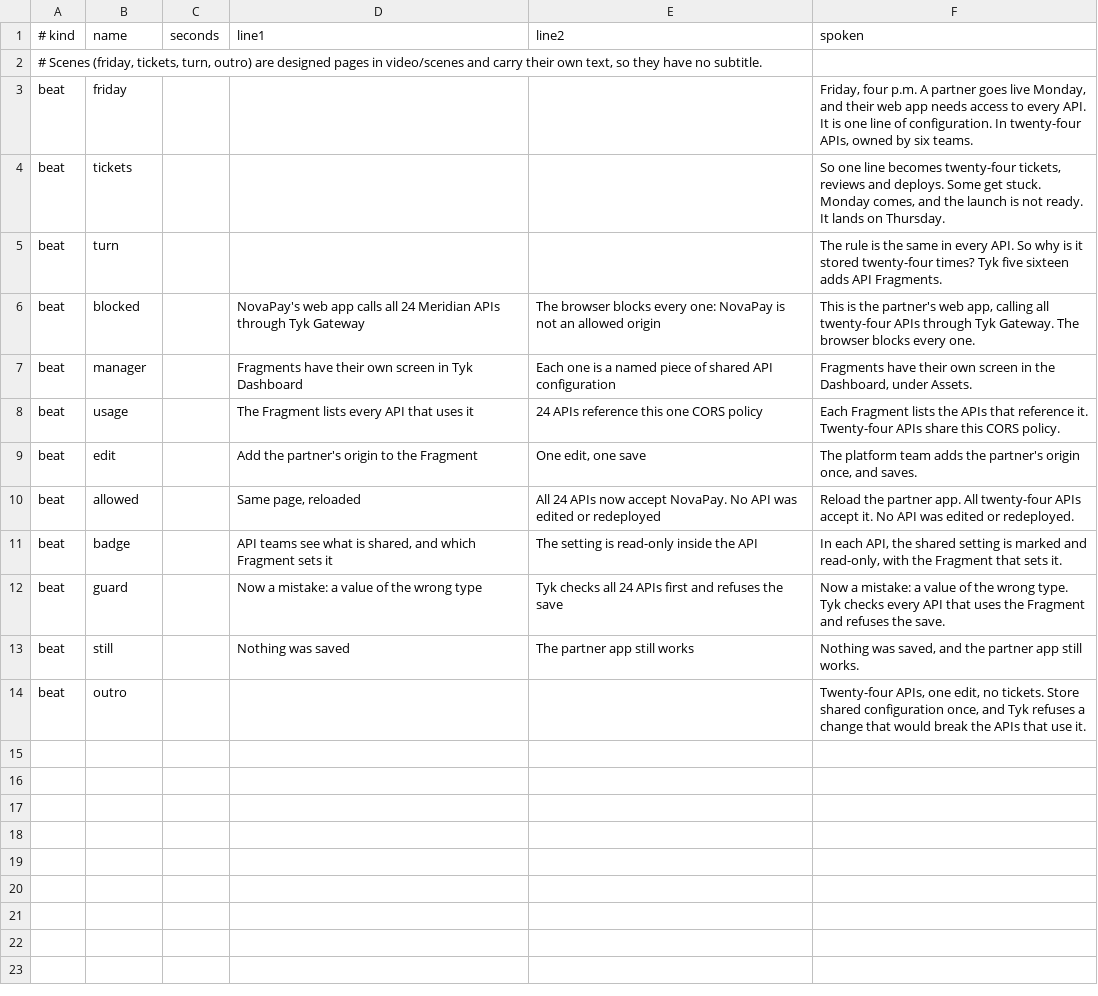
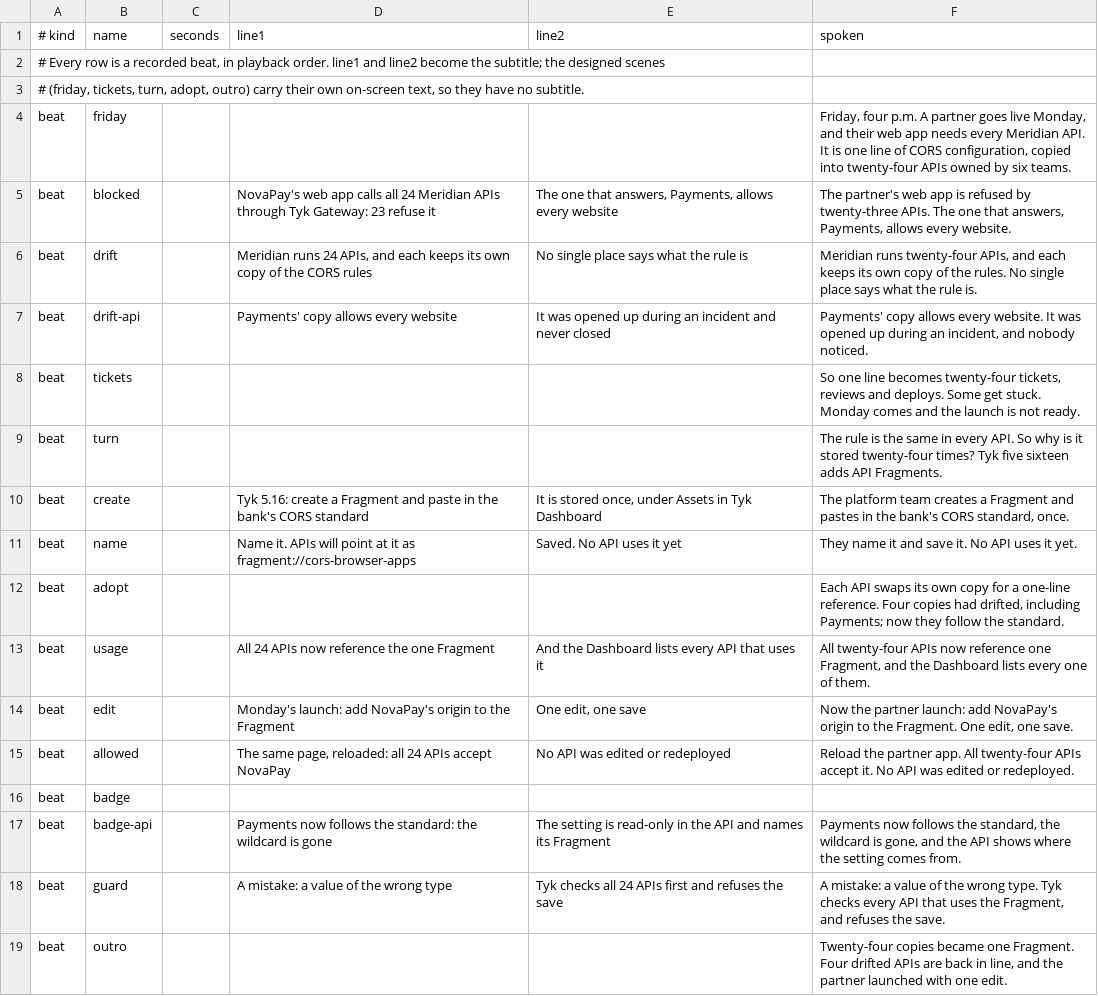
Before and after one commit to hellobudha/tyk-api-fragments-demo, a TSV file: video/story.tsv, drawn as a sheet.

```diff
--- a/video/story.tsv
+++ b/video/story.tsv
@@ -1,14 +1,19 @@
 # kind	name	seconds	line1	line2	spoken
-# Scenes (friday, tickets, turn, outro) are designed pages in video/scenes and carry their own text, so they have no subtitle.
-beat	friday				Friday, four p.m. A partner goes live Monday, and their web app needs access to every API. It is one line of configuration. In twenty-four APIs, owned by six teams.
-beat	tickets				So one line becomes twenty-four tickets, reviews and deploys. Some get stuck. Monday comes, and the launch is not ready. It lands on Thursday.
+# Every row is a recorded beat, in playback order. line1 and line2 become the subtitle; the designed scenes
+# (friday, tickets, turn, adopt, outro) carry their own on-screen text, so they have no subtitle.
+beat	friday				Friday, four p.m. A partner goes live Monday, and their web app needs every Meridian API. It is one line of CORS configuration, copied into twenty-four APIs owned by six teams.
+beat	blocked		NovaPay's web app calls all 24 Meridian APIs through Tyk Gateway: 23 refuse it	The one that answers, Payments, allows every website	The partner's web app is refused by twenty-three APIs. The one that answers, Payments, allows every website.
+beat	drift		Meridian runs 24 APIs, and each keeps its own copy of the CORS rules	No single place says what the rule is	Meridian runs twenty-four APIs, and each keeps its own copy of the rules. No single place says what the rule is.
+beat	drift-api		Payments' copy allows every website	It was opened up during an incident and never closed	Payments' copy allows every website. It was opened up during an incident, and nobody noticed.
+beat	tickets				So one line becomes twenty-four tickets, reviews and deploys. Some get stuck. Monday comes and the launch is not ready.
 beat	turn				The rule is the same in every API. So why is it stored twenty-four times? Tyk five sixteen adds API Fragments.
-beat	blocked		NovaPay's web app calls all 24 Meridian APIs through Tyk Gateway	The browser blocks every one: NovaPay is not an allowed origin	This is the partner's web app, calling all twenty-four APIs through Tyk Gateway. The browser blocks every one.
-beat	manager		Fragments have their own screen in Tyk Dashboard	Each one is a named piece of shared API configuration	Fragments have their own screen in the Dashboard, under Assets.
-beat	usage		The Fragment lists every API that uses it	24 APIs reference this one CORS policy	Each Fragment lists the APIs that reference it. Twenty-four APIs share this CORS policy.
-beat	edit		Add the partner's origin to the Fragment	One edit, one save	The platform team adds the partner's origin once, and saves.
-beat	allowed		Same page, reloaded	All 24 APIs now accept NovaPay. No API was edited or redeployed	Reload the partner app. All twenty-four APIs accept it. No API was edited or redeployed.
-beat	badge		API teams see what is shared, and which Fragment sets it	The setting is read-only inside the API	In each API, the shared setting is marked and read-only, with the Fragment that sets it.
-beat	guard		Now a mistake: a value of the wrong type	Tyk checks all 24 APIs first and refuses the save	Now a mistake: a value of the wrong type. Tyk checks every API that uses the Fragment and refuses the save.
-beat	still		Nothing was saved	The partner app still works	Nothing was saved, and the partner app still works.
-beat	outro				Twenty-four APIs, one edit, no tickets. Store shared configuration once, and Tyk refuses a change that would break the APIs that use it.
+beat	create		Tyk 5.16: create a Fragment and paste in the bank's CORS standard	It is stored once, under Assets in Tyk Dashboard	The platform team creates a Fragment and pastes in the bank's CORS standard, once.
+beat	name		Name it. APIs will point at it as fragment://cors-browser-apps	Saved. No API uses it yet	They name it and save it. No API uses it yet.
+beat	adopt				Each API swaps its own copy for a one-line reference. Four copies had drifted, including Payments; now they follow the standard.
+beat	usage		All 24 APIs now reference the one Fragment	And the Dashboard lists every API that uses it	All twenty-four APIs now reference one Fragment, and the Dashboard lists every one of them.
+beat	edit		Monday's launch: add NovaPay's origin to the Fragment	One edit, one save	Now the partner launch: add NovaPay's origin to the Fragment. One edit, one save.
+beat	allowed		The same page, reloaded: all 24 APIs accept NovaPay	No API was edited or redeployed	Reload the partner app. All twenty-four APIs accept it. No API was edited or redeployed.
+beat	badge					
+beat	badge-api		Payments now follows the standard: the wildcard is gone	The setting is read-only in the API and names its Fragment	Payments now follows the standard, the wildcard is gone, and the API shows where the setting comes from.
+beat	guard		A mistake: a value of the wrong type	Tyk checks all 24 APIs first and refuses the save	A mistake: a value of the wrong type. Tyk checks every API that uses the Fragment, and refuses the save.
+beat	outro				Twenty-four copies became one Fragment. Four drifted APIs are back in line, and the partner launched with one edit.
```
Also changed, not shown: 15 other files.
